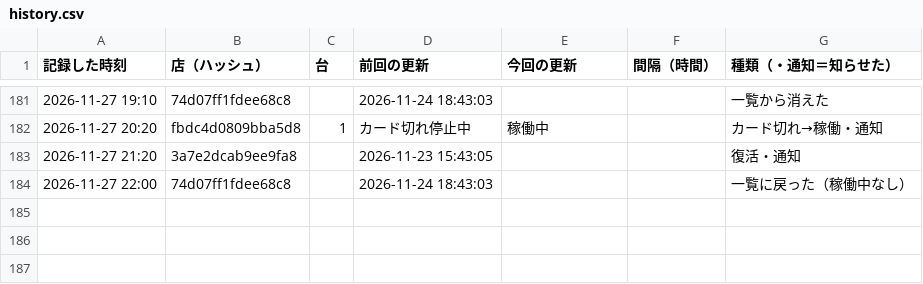
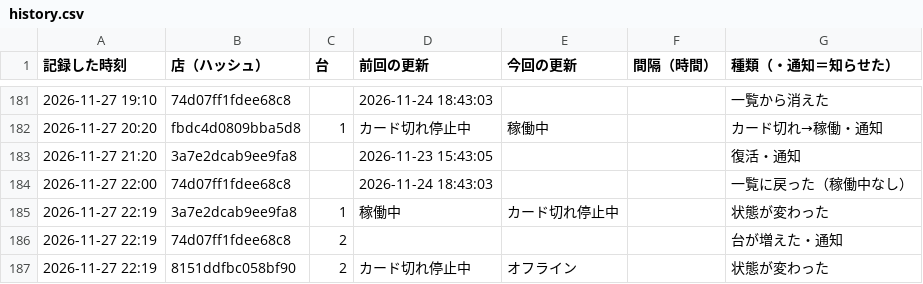
Before and after one commit to kous8770/aikatsu-shop-watch, a CSV file: history.csv, drawn as a sheet; only a part is shown, gaps mark what is left out; the diff names each change by its address in the sheet, - before the commit and + after, or states it on an @@ line.

```diff
--- a/history.csv
+++ b/history.csv
+row 185: 2026-11-27 22:19 | 3a7e2dcab9ee9fa8 | 1 | 稼働中 | カード切れ停止中 |  | 状態が変わった
+row 186: 2026-11-27 22:19 | 74d07ff1fdee68c8 | 2 |  |  |  | 台が増えた・通知
+row 187: 2026-11-27 22:19 | 8151ddfbc058bf90 | 2 | カード切れ停止中 | オフライン |  | 状態が変わった
```
Also changed, not shown: status_log.csv, 1 other file.
